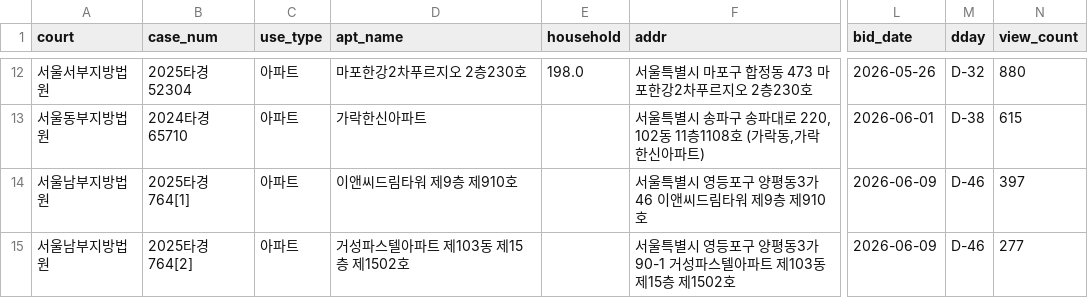
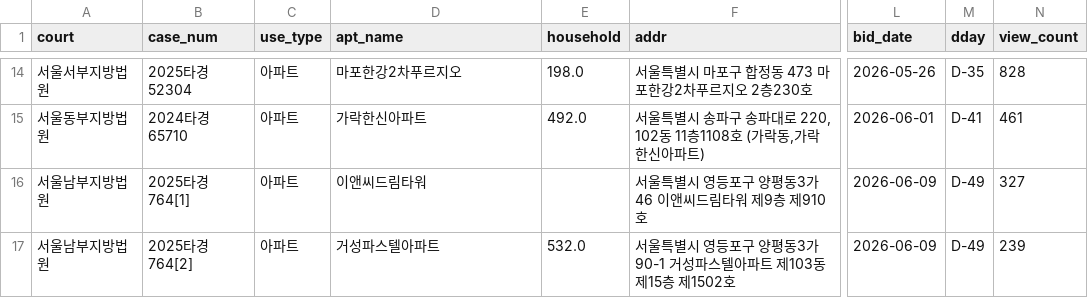
Before and after one commit to pos911/auction_search, a CSV file: madangs_min_kor.csv, drawn as a sheet; only a part is shown, gaps mark what is left out; addresses are those after the commit; the diff covers the shown part only; the diff names each change by its address in the sheet, - before the commit and + after, or states it on an @@ line.

Commit message:
Improve danzi household matching from Excel

```diff
--- a/madangs_min_kor.csv
+++ b/madangs_min_kor.csv
-D14 (apt_name): 마포한강2차푸르지오 2층230호
+D14 (apt_name): 마포한강2차푸르지오
-M14 (dday): D-32
+M14 (dday): D-35
-N14 (view_count): 880
+N14 (view_count): 828
-E15 (household): (empty)
+E15 (household): 492.0
-M15 (dday): D-38
+M15 (dday): D-41
-N15 (view_count): 615
+N15 (view_count): 461
-D16 (apt_name): 이앤씨드림타워 제9층 제910호
+D16 (apt_name): 이앤씨드림타워
-M16:M17 (dday): D-46
+M16:M17 (dday): D-49
-N16 (view_count): 397
+N16 (view_count): 327
-D17 (apt_name): 거성파스텔아파트 제103동 제15층 제1502호
+D17 (apt_name): 거성파스텔아파트
-E17 (household): (empty)
+E17 (household): 532.0
-N17 (view_count): 277
+N17 (view_count): 239
```
Also changed, not shown: 4 added rows, 2 removed rows and 27 edited cells elsewhere in this file, 2 other files.
